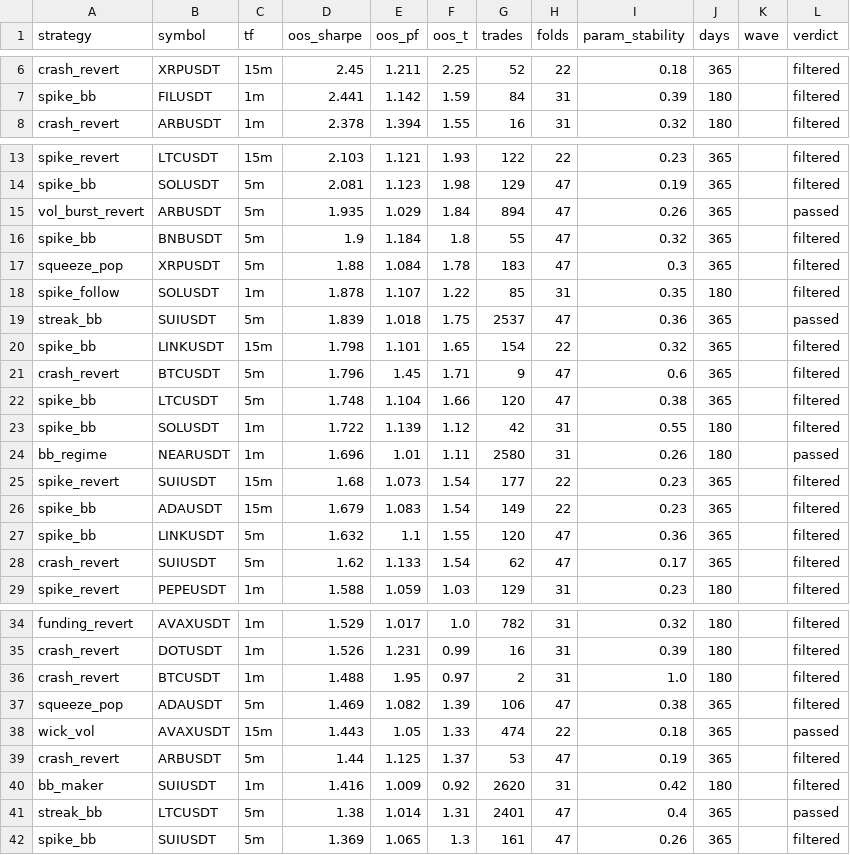
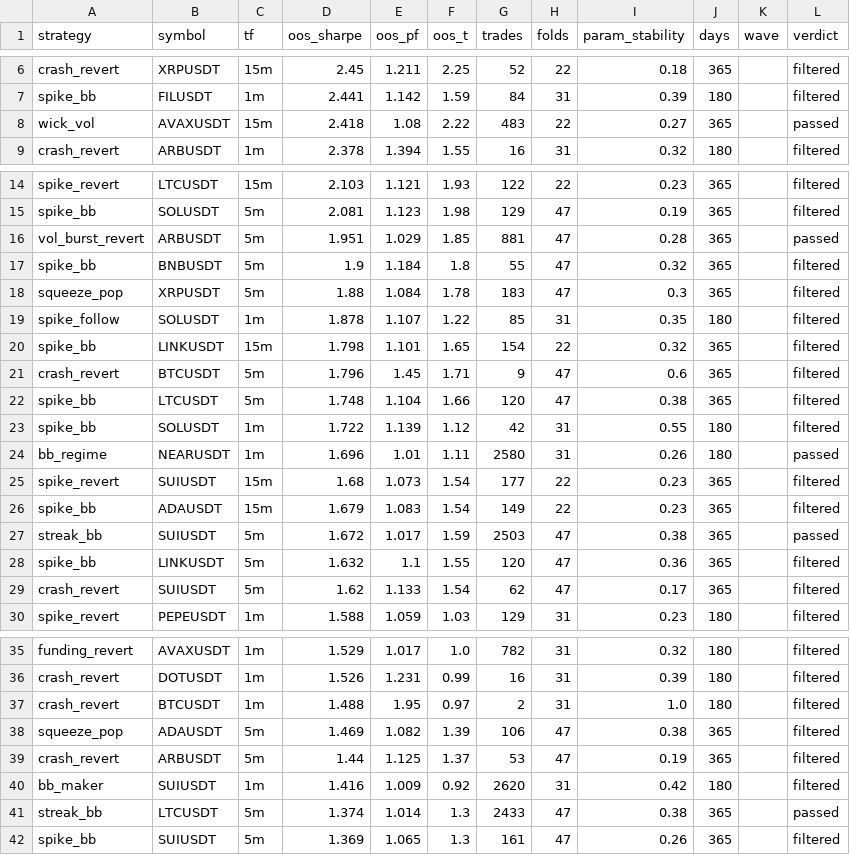
Before and after one commit to davletovaalmira11-creator/scalp-lab-pro, a CSV file: engines/scalp/reports/archive.csv, drawn as a sheet; only a part is shown, gaps mark what is left out.

```diff
--- a/engines/scalp/reports/archive.csv
+++ b/engines/scalp/reports/archive.csv
@@ -7,2 +7,3 @@ crash_revert,XRPUSDT,15m,2.45,1.211,2.25,52,22,0.18,365,,filtered
 spike_bb,FILUSDT,1m,2.441,1.142,1.59,84,31,0.39,180,,filtered
+wick_vol,AVAXUSDT,15m,2.418,1.08,2.22,483,22,0.27,365,,passed
 crash_revert,ARBUSDT,1m,2.378,1.394,1.55,16,31,0.32,180,,filtered
@@ -14,3 +15,3 @@ spike_revert,LTCUSDT,15m,2.103,1.121,1.93,122,22,0.23,365,,filtered
 spike_bb,SOLUSDT,5m,2.081,1.123,1.98,129,47,0.19,365,,filtered
-vol_burst_revert,ARBUSDT,5m,1.935,1.029,1.84,894,47,0.26,365,,passed
+vol_burst_revert,ARBUSDT,5m,1.951,1.029,1.85,881,47,0.28,365,,passed
 spike_bb,BNBUSDT,5m,1.9,1.184,1.8,55,47,0.32,365,,filtered
@@ -18,3 +19,2 @@ squeeze_pop,XRPUSDT,5m,1.88,1.084,1.78,183,47,0.3,365,,filtered
 spike_follow,SOLUSDT,1m,1.878,1.107,1.22,85,31,0.35,180,,filtered
-streak_bb,SUIUSDT,5m,1.839,1.018,1.75,2537,47,0.36,365,,passed
 spike_bb,LINKUSDT,15m,1.798,1.101,1.65,154,22,0.32,365,,filtered
@@ -26,2 +26,3 @@ spike_revert,SUIUSDT,15m,1.68,1.073,1.54,177,22,0.23,365,,filtered
 spike_bb,ADAUSDT,15m,1.679,1.083,1.54,149,22,0.23,365,,filtered
+streak_bb,SUIUSDT,5m,1.672,1.017,1.59,2503,47,0.38,365,,passed
 spike_bb,LINKUSDT,5m,1.632,1.1,1.55,120,47,0.36,365,,filtered
@@ -37,6 +38,5 @@ crash_revert,BTCUSDT,1m,1.488,1.95,0.97,2,31,1.0,180,,filtered
 squeeze_pop,ADAUSDT,5m,1.469,1.082,1.39,106,47,0.38,365,,filtered
-wick_vol,AVAXUSDT,15m,1.443,1.05,1.33,474,22,0.18,365,,passed
 crash_revert,ARBUSDT,5m,1.44,1.125,1.37,53,47,0.19,365,,filtered
 bb_maker,SUIUSDT,1m,1.416,1.009,0.92,2620,31,0.42,180,,filtered
-streak_bb,LTCUSDT,5m,1.38,1.014,1.31,2401,47,0.4,365,,passed
+streak_bb,LTCUSDT,5m,1.374,1.014,1.3,2433,47,0.38,365,,passed
 spike_bb,SUIUSDT,5m,1.369,1.065,1.3,161,47,0.26,365,,filtered
```
Also changed, not shown: engines/scalp/reports/leaderboard.csv, 4 other files.
